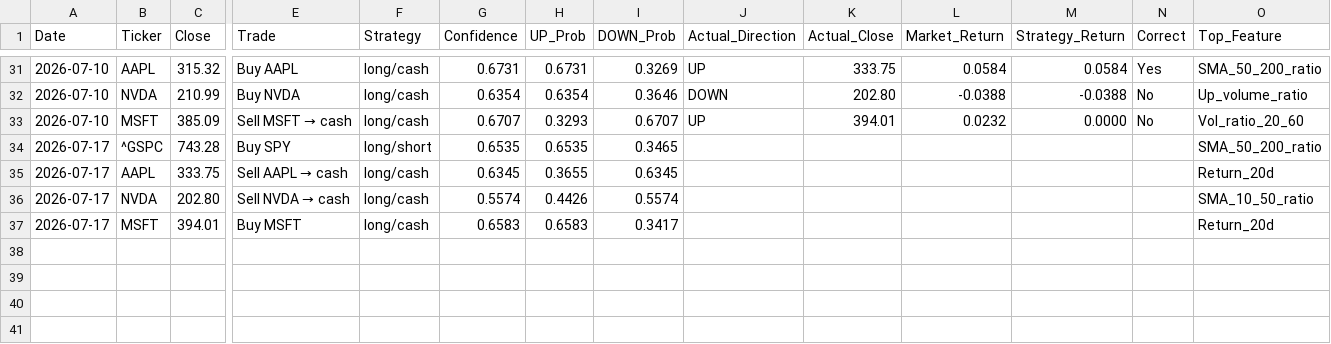
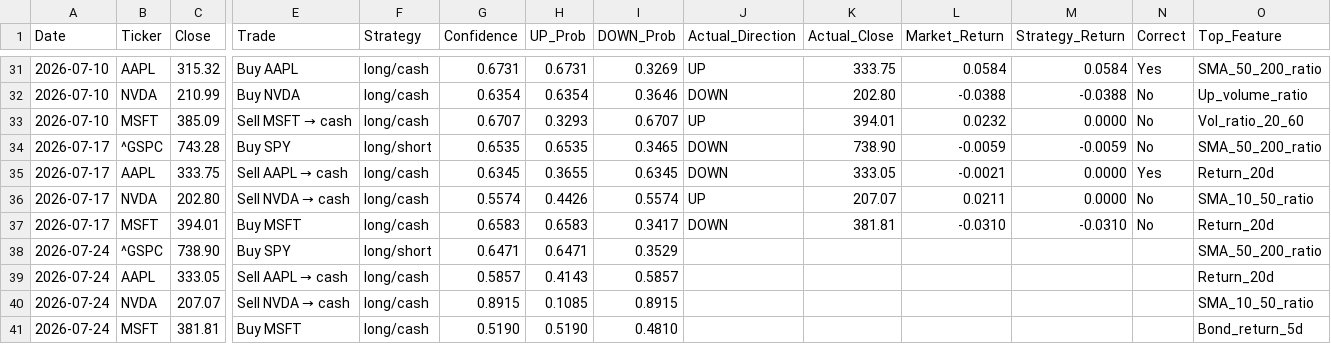
Before and after one commit to VDP09/AI-Trade, a CSV file: weekly_predictions.csv, drawn as a sheet; only a part is shown, gaps mark what is left out; rows hold the shown columns only; the diff names each change by its address in the sheet, - before the commit and + after, or states it on an @@ line.

```diff
--- a/weekly_predictions.csv
+++ b/weekly_predictions.csv
-J34:J35 (Actual_Direction): (empty)
+J34:J35 (Actual_Direction): DOWN
-K34 (Actual_Close): (empty)
+K34 (Actual_Close): 738.90
-L34 (Market_Return): (empty)
+L34 (Market_Return): -0.0059
-M34 (Strategy_Return): (empty)
+M34 (Strategy_Return): -0.0059
-N34 (Correct): (empty)
+N34 (Correct): No
-K35 (Actual_Close): (empty)
+K35 (Actual_Close): 333.05
-L35 (Market_Return): (empty)
+L35 (Market_Return): -0.0021
-M35:M36 (Strategy_Return): (empty)
+M35:M36 (Strategy_Return): 0.0000
-N35 (Correct): (empty)
+N35 (Correct): Yes
-J36 (Actual_Direction): (empty)
+J36 (Actual_Direction): UP
-K36 (Actual_Close): (empty)
+K36 (Actual_Close): 207.07
-L36 (Market_Return): (empty)
+L36 (Market_Return): 0.0211
-N36:N37 (Correct): (empty)
+N36:N37 (Correct): No
-J37 (Actual_Direction): (empty)
+J37 (Actual_Direction): DOWN
-K37 (Actual_Close): (empty)
+K37 (Actual_Close): 381.81
-L37 (Market_Return): (empty)
+L37 (Market_Return): -0.0310
-M37 (Strategy_Return): (empty)
+M37 (Strategy_Return): -0.0310
+row 38: 2026-07-24 | ^GSPC | 738.90 | Buy SPY | long/short | 0.6471 | 0.6471 | 0.3529 |  |  |  |  |  | SMA_50_200_ratio
+row 39: 2026-07-24 | AAPL | 333.05 | Sell AAPL → cash | long/cash | 0.5857 | 0.4143 | 0.5857 |  |  |  |  |  | Return_20d
+row 40: 2026-07-24 | NVDA | 207.07 | Sell NVDA → cash | long/cash | 0.8915 | 0.1085 | 0.8915 |  |  |  |  |  | SMA_10_50_ratio
+row 41: 2026-07-24 | MSFT | 381.81 | Buy MSFT | long/cash | 0.5190 | 0.5190 | 0.4810 |  |  |  |  |  | Bond_return_5d
```
